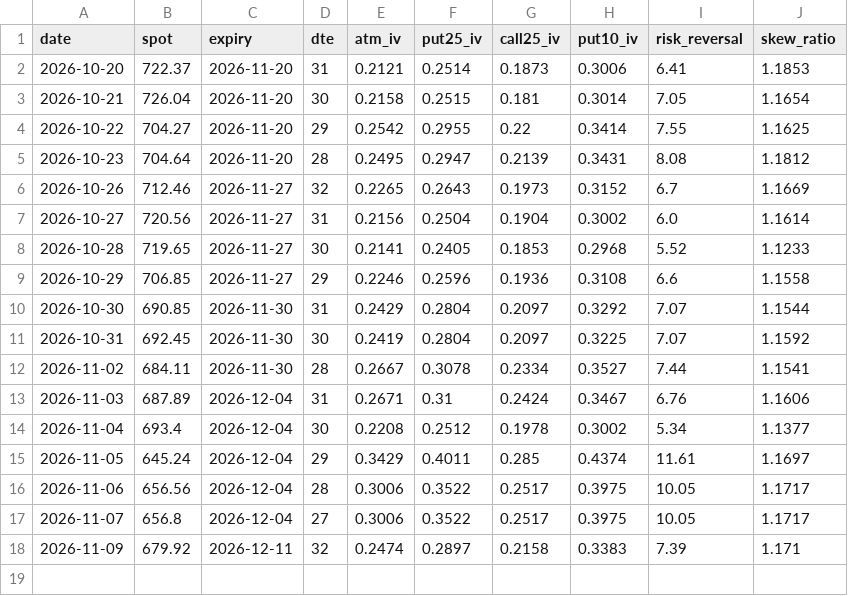
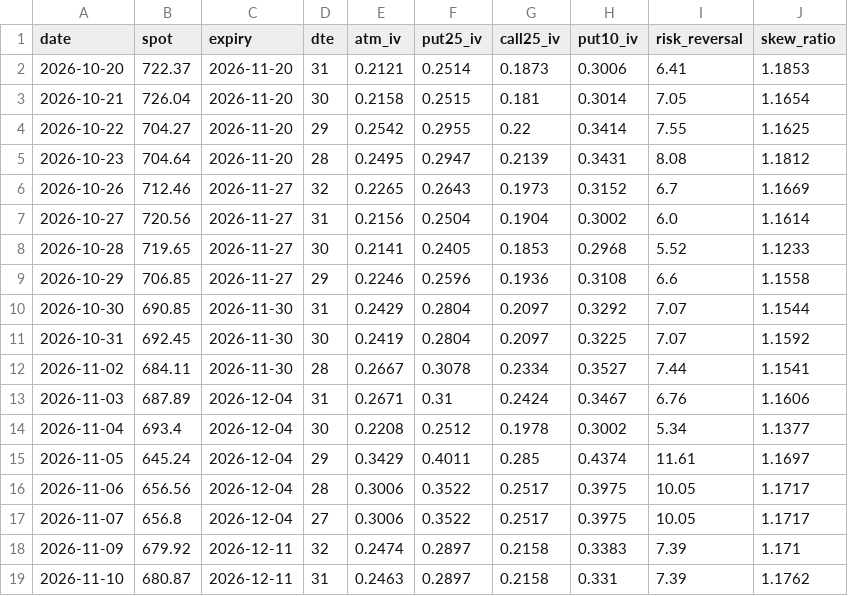
Before and after one commit to pdante/crash-dashboard-data, a CSV file: skew_history.csv, drawn as a sheet.

```diff
--- a/skew_history.csv
+++ b/skew_history.csv
@@ -18 +18,2 @@ date,spot,expiry,dte,atm_iv,put25_iv,call25_iv,put10_iv,risk_reversal,skew_ratio
 2026-11-09,679.92,2026-12-11,32,0.2474,0.2897,0.2158,0.3383,7.39,1.171
+2026-11-10,680.87,2026-12-11,31,0.2463,0.2897,0.2158,0.331,7.39,1.1762
```
Also changed, not shown: history.csv, 7 other files.
